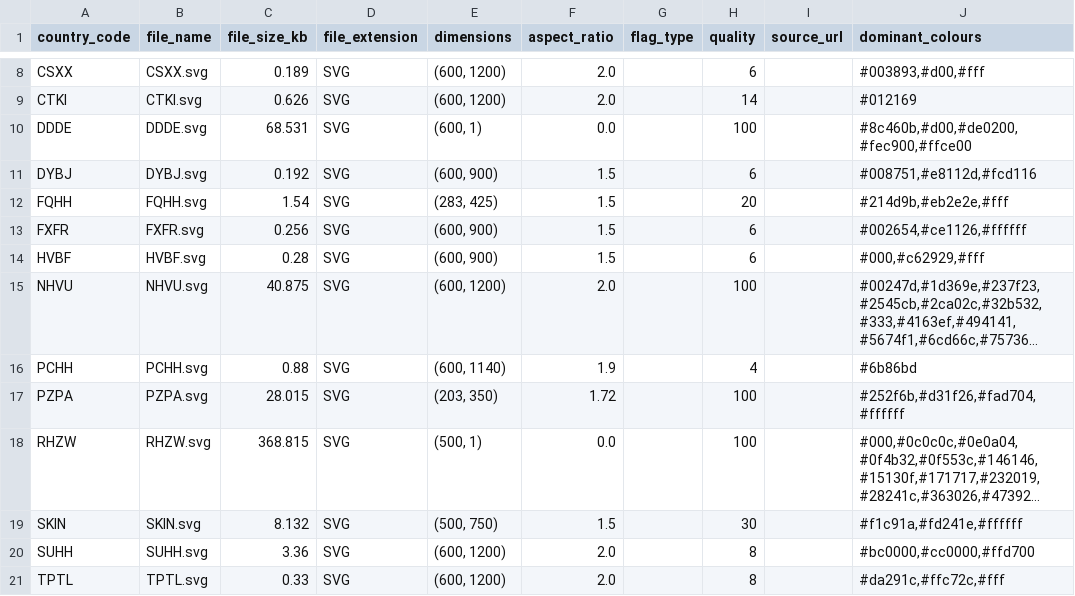
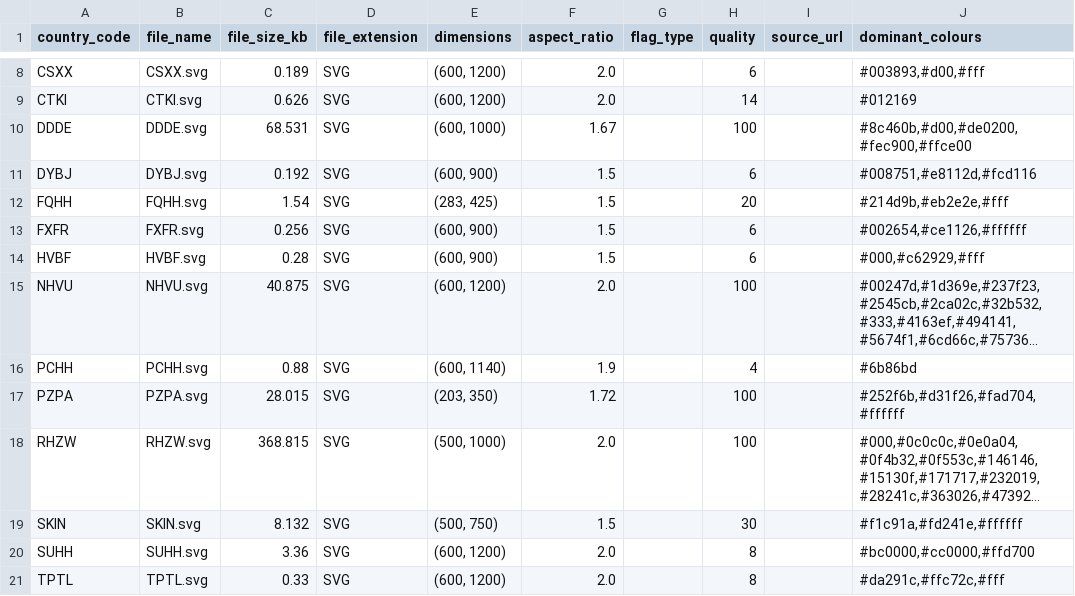
Before and after one commit to amckenna41/iso3166-flags, a CSV file: iso3166-flags-metadata/iso3166_3_flag_metadata.csv, drawn as a sheet; only a part is shown, gaps mark what is left out; long unchanged cells end in …; the diff names each change by its address in the sheet, - before the commit and + after, or states it on an @@ line.

```diff
--- a/iso3166-flags-metadata/iso3166_3_flag_metadata.csv
+++ b/iso3166-flags-metadata/iso3166_3_flag_metadata.csv
-E10 (dimensions): (600, 1)
+E10 (dimensions): (600, 1000)
-F10 (aspect_ratio): 0.0
+F10 (aspect_ratio): 1.67
-E18 (dimensions): (500, 1)
+E18 (dimensions): (500, 1000)
-F18 (aspect_ratio): 0.0
+F18 (aspect_ratio): 2.0
```
Also changed, not shown: iso3166-flags-metadata/iso3166_2_flag_metadata.csv, 39 other files.
